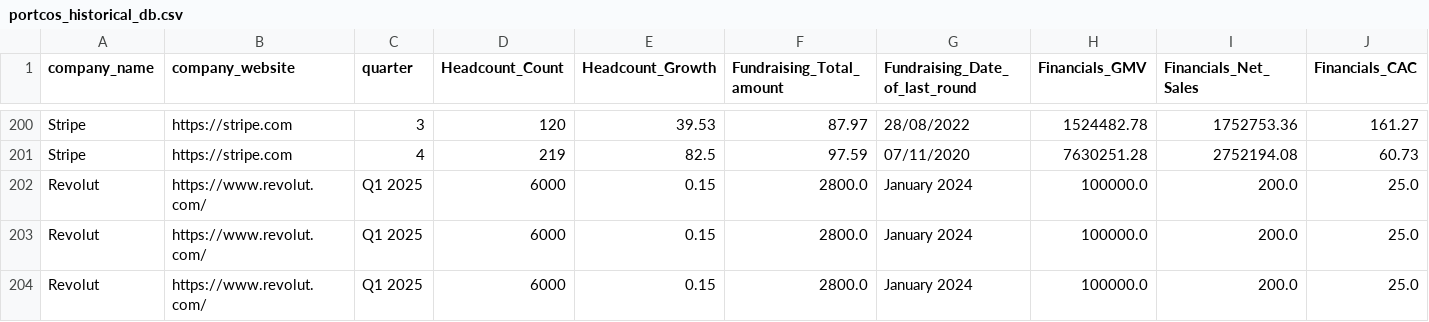
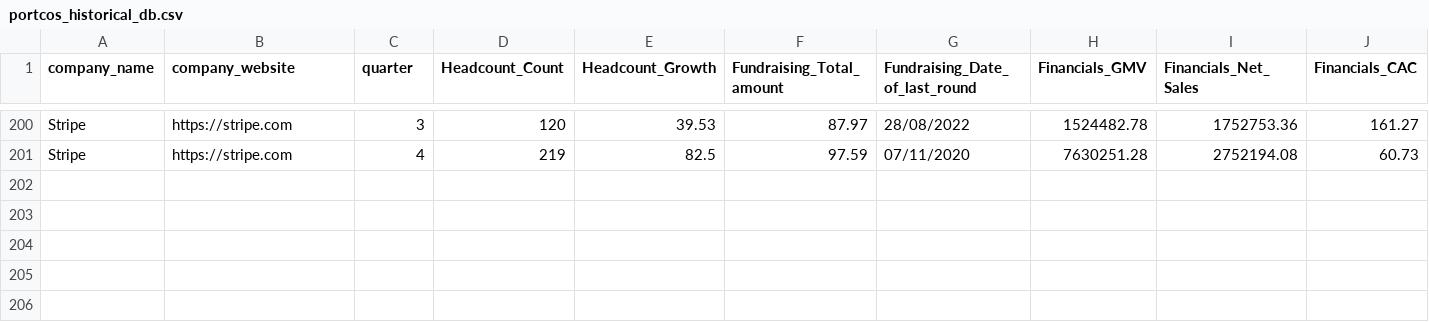
Before and after one commit to palhart/hackathon-team7, a CSV file: dataset/portcos_historical_db.csv, drawn as a sheet; only a part is shown, gaps mark what is left out; rows hold the shown columns only; the diff names each change by its address in the sheet, - before the commit and + after, or states it on an @@ line.

```diff
--- a/dataset/portcos_historical_db.csv
+++ b/dataset/portcos_historical_db.csv
-row 202: Revolut | https://www.revolut.com/ | Q1 2025 | 6000 | 0.15 | 2800.0 | January 2024 | 100000.0 | 200.0 | 25.0
-row 203: Revolut | https://www.revolut.com/ | Q1 2025 | 6000 | 0.15 | 2800.0 | January 2024 | 100000.0 | 200.0 | 25.0
-row 204: Revolut | https://www.revolut.com/ | Q1 2025 | 6000 | 0.15 | 2800.0 | January 2024 | 100000.0 | 200.0 | 25.0
```
Also changed, not shown: 4 other files.
